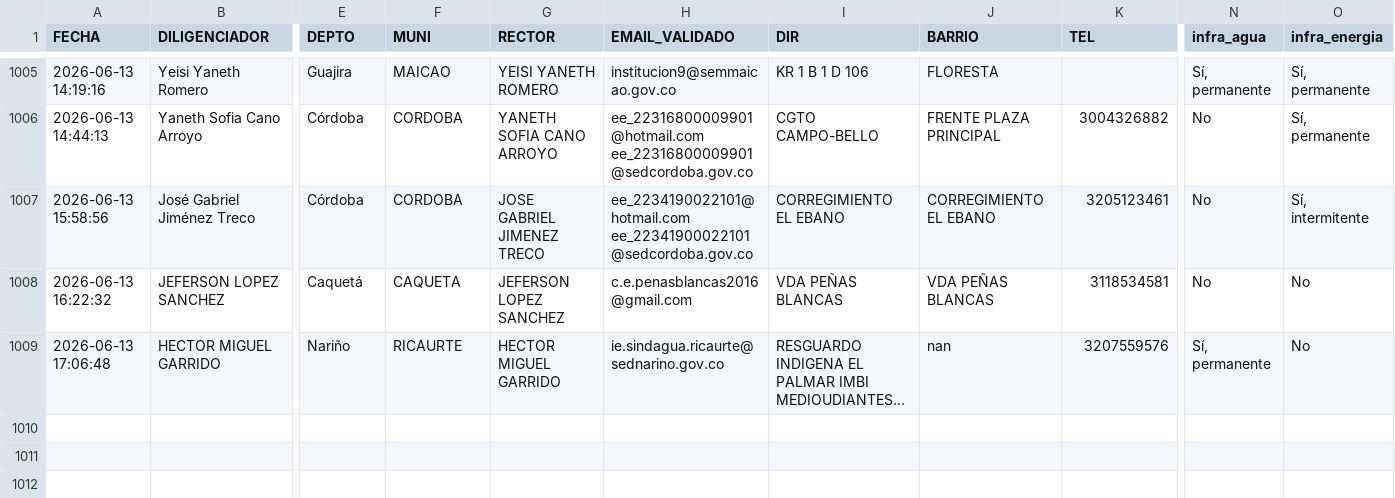
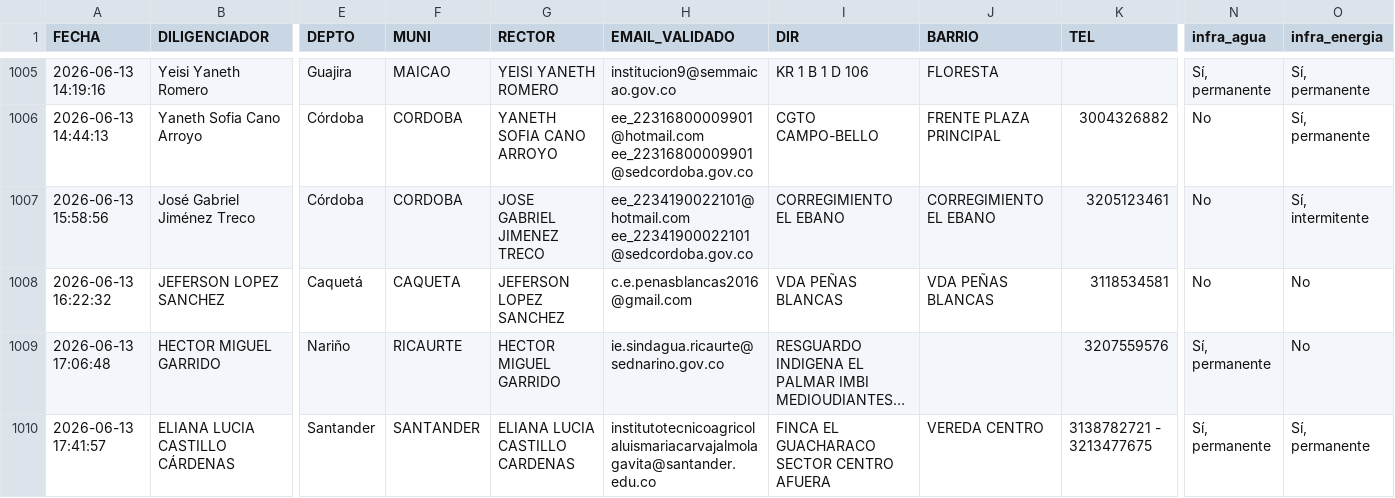
Before and after one commit to maoreyc-sketch/Encuesta_Calidad, a CSV file: Consolidado_Encuestas_MEN.csv, drawn as a sheet; only a part is shown, gaps mark what is left out; long unchanged cells end in …; rows hold the shown columns only; the diff names each change by its address in the sheet, - before the commit and + after, or states it on an @@ line.

Commit message:
Encuesta registrada 2026-06-13 17:41

```diff
--- a/Consolidado_Encuestas_MEN.csv
+++ b/Consolidado_Encuestas_MEN.csv
-J1009 (BARRIO): nan
+J1009 (BARRIO): (empty)
+row 1010: 2026-06-13 17:41:57 | ELIANA LUCIA CASTILLO CÁRDENAS | Santander | SANTANDER | ELIANA LUCIA CASTILLO CARDENAS | institutotecnicoagricolaluismariacarvajalmolagavita@santander.edu.co | FINCA EL GUACHARACO SECTOR CENTRO AFUERA | VEREDA CENTRO | 3138782721 - 3213477675 | Sí, permanente | Sí, permanente
```
